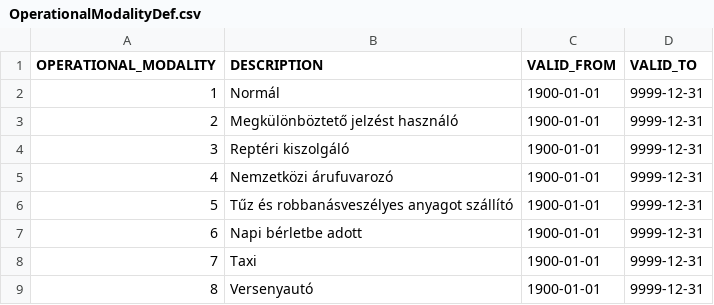
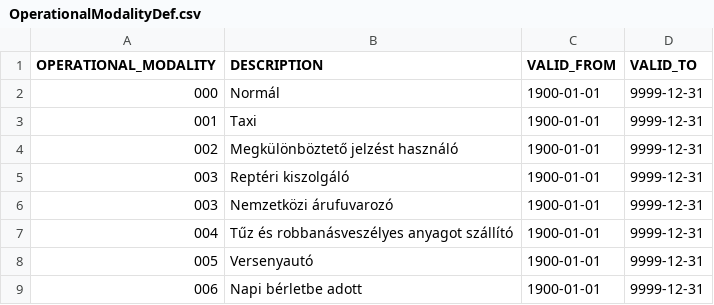
Before and after one commit to kishari/straw_creek_lite, a CSV file: src/main/rules/csv/OperationalModalityDef.csv, drawn as a sheet.

```diff
--- a/src/main/rules/csv/OperationalModalityDef.csv
+++ b/src/main/rules/csv/OperationalModalityDef.csv
@@ -1,9 +1,9 @@
 "OPERATIONAL_MODALITY";"DESCRIPTION";"VALID_FROM";"VALID_TO"
-1;"Normál";"1900-01-01";"9999-12-31"
-2;"Megkülönböztető jelzést használó";"1900-01-01";"9999-12-31"
-3;"Reptéri kiszolgáló";"1900-01-01";"9999-12-31"
-4;"Nemzetközi árufuvarozó";"1900-01-01";"9999-12-31"
-5;"Tűz és robbanásveszélyes anyagot szállító";"1900-01-01";"9999-12-31"
-6;"Napi bérletbe adott";"1900-01-01";"9999-12-31"
-7;"Taxi";"1900-01-01";"9999-12-31"
-8;"Versenyautó";"1900-01-01";"9999-12-31"
+"000";"Normál";"1900-01-01";"9999-12-31"
+"001";"Taxi";"1900-01-01";"9999-12-31"
+"002";"Megkülönböztető jelzést használó";"1900-01-01";"9999-12-31"
+"003";"Reptéri kiszolgáló";"1900-01-01";"9999-12-31"
+"003";"Nemzetközi árufuvarozó";"1900-01-01";"9999-12-31"
+"004";"Tűz és robbanásveszélyes anyagot szállító";"1900-01-01";"9999-12-31"
+"005";"Versenyautó";"1900-01-01";"9999-12-31"
+"006";"Napi bérletbe adott";"1900-01-01";"9999-12-31"
```
Also changed, not shown: 7 other files.
